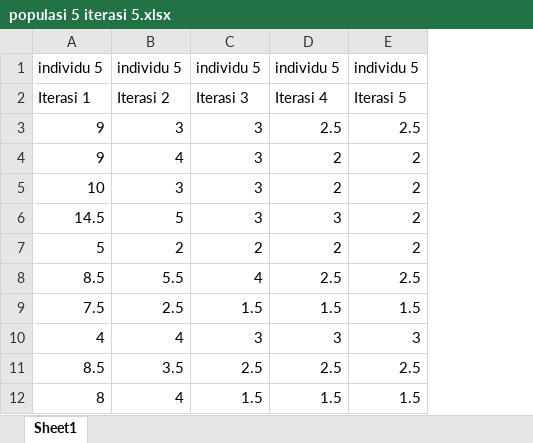
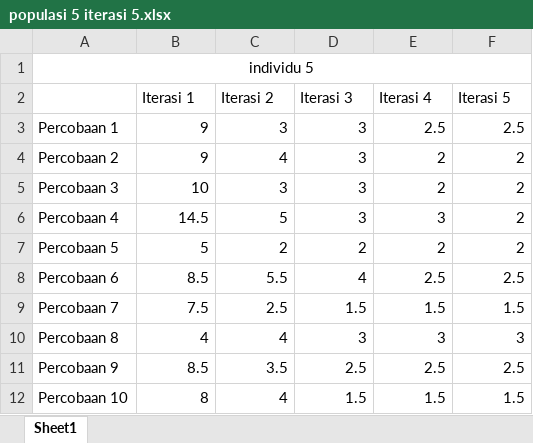
Before and after one commit to indogegewepe/Skripsiku, an Excel workbook: populasi 5 iterasi 5.xlsx, sheet Sheet1, drawn as a sheet; only a part is shown; values as stored, in another font and other column widths than the file's, no borders; charts and pictures not drawn; addresses are those after the commit; the diff names each change by its address in the sheet, - before the commit and + after, or states it on an @@ line.

```diff
--- a/populasi 5 iterasi 5.xlsx (sheet Sheet1)
+++ b/populasi 5 iterasi 5.xlsx (sheet Sheet1)
+column A, rows 1-12: individu 5 |  | Percobaan 1 | Percobaan 2 | Percobaan 3 | Percobaan 4 | Percobaan 5 | Percobaan 6 | Percobaan 7 | Percobaan 8 | Percobaan 9 | Percobaan 10
-B1 (Iterasi 1): individu 5
+B1 (Iterasi 1): (empty)
-C1 (Iterasi 2): individu 5
+C1 (Iterasi 2): (empty)
-D1 (Iterasi 3): individu 5
+D1 (Iterasi 3): (empty)
-E1 (Iterasi 4): individu 5
+E1 (Iterasi 4): (empty)
-F1 (Iterasi 5): individu 5
+F1 (Iterasi 5): (empty)
```
Also changed, not shown: charts or pictures, populasi 30 iterasi 30.xlsx, 2 other files.
